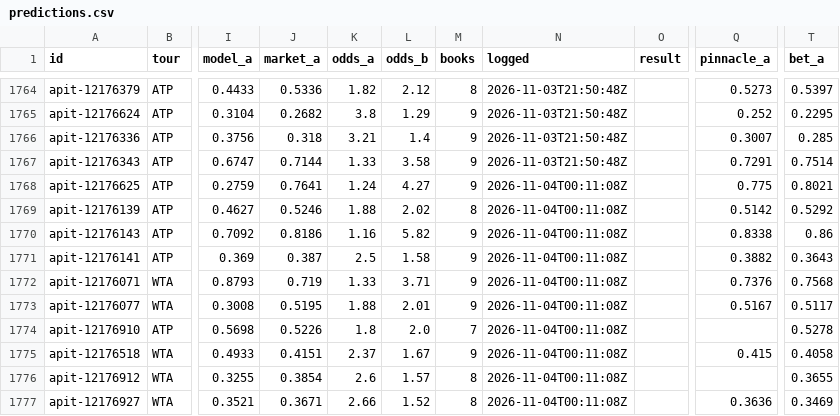
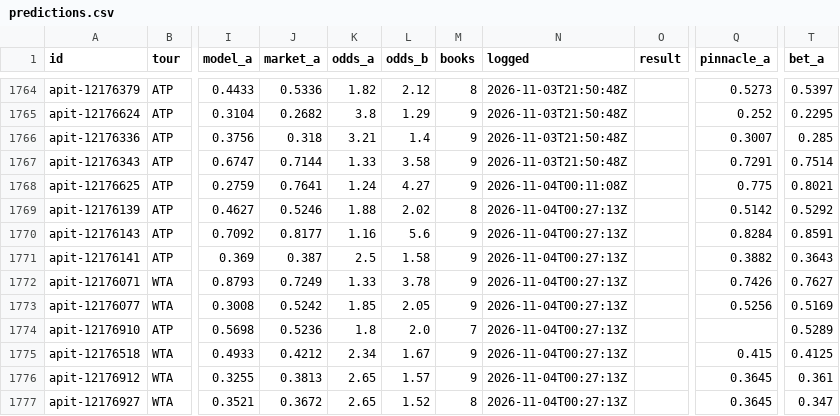
Before and after one commit to MoussaK1379/tennis-odds-engine, a CSV file: history/predictions.csv, drawn as a sheet; only a part is shown, gaps mark what is left out; the diff covers the shown part only; the diff names each change by its address in the sheet, - before the commit and + after, or states it on an @@ line.

```diff
--- a/history/predictions.csv
+++ b/history/predictions.csv
-N1769:N1777 (logged): 2026-11-04T00:11:08Z
+N1769:N1777 (logged): 2026-11-04T00:27:13Z
-J1770 (market_a): 0.8186
+J1770 (market_a): 0.8177
-L1770 (odds_b): 5.82
+L1770 (odds_b): 5.6
-Q1770 (pinnacle_a): 0.8338
+Q1770 (pinnacle_a): 0.8284
-T1770 (bet_a): 0.86
+T1770 (bet_a): 0.8591
-J1772 (market_a): 0.719
+J1772 (market_a): 0.7249
-L1772 (odds_b): 3.71
+L1772 (odds_b): 3.78
-Q1772 (pinnacle_a): 0.7376
+Q1772 (pinnacle_a): 0.7426
-T1772 (bet_a): 0.7568
+T1772 (bet_a): 0.7627
-J1773 (market_a): 0.5195
+J1773 (market_a): 0.5242
-K1773 (odds_a): 1.88
+K1773 (odds_a): 1.85
-L1773 (odds_b): 2.01
+L1773 (odds_b): 2.05
-Q1773 (pinnacle_a): 0.5167
+Q1773 (pinnacle_a): 0.5256
-T1773 (bet_a): 0.5117
+T1773 (bet_a): 0.5169
-J1774 (market_a): 0.5226
+J1774 (market_a): 0.5236
-T1774 (bet_a): 0.5278
+T1774 (bet_a): 0.5289
-J1775 (market_a): 0.4151
+J1775 (market_a): 0.4212
-K1775 (odds_a): 2.37
+K1775 (odds_a): 2.34
-T1775 (bet_a): 0.4058
+T1775 (bet_a): 0.4125
-J1776 (market_a): 0.3854
+J1776 (market_a): 0.3813
-K1776 (odds_a): 2.6
+K1776 (odds_a): 2.65
-M1776 (books): 8
+M1776 (books): 9
-Q1776 (pinnacle_a): (empty)
+Q1776 (pinnacle_a): 0.3645
-T1776 (bet_a): 0.3655
+T1776 (bet_a): 0.361
-J1777 (market_a): 0.3671
+J1777 (market_a): 0.3672
-K1777 (odds_a): 2.66
+K1777 (odds_a): 2.65
-Q1777 (pinnacle_a): 0.3636
+Q1777 (pinnacle_a): 0.3645
-T1777 (bet_a): 0.3469
+T1777 (bet_a): 0.347
```
Also changed, not shown: 1 added row and 132 edited cells elsewhere in this file, 1 other file.
